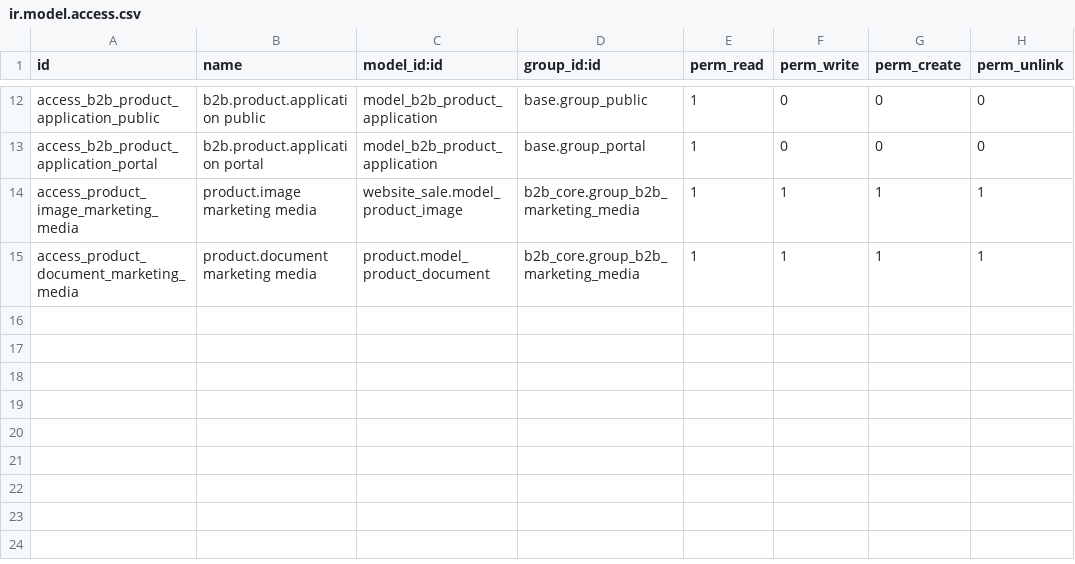
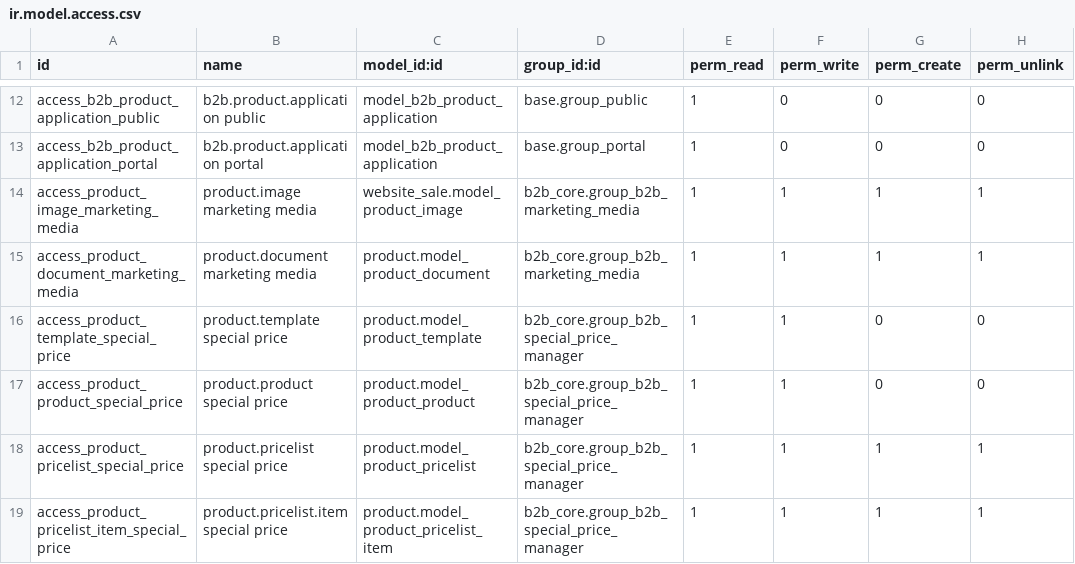
Before and after one commit to jiliang547/b2b-odoo, a CSV file: custom_addons/b2b_core/security/ir.model.access.csv, drawn as a sheet; only a part is shown, gaps mark what is left out; the diff names each change by its address in the sheet, - before the commit and + after, or states it on an @@ line.

```diff
--- a/custom_addons/b2b_core/security/ir.model.access.csv
+++ b/custom_addons/b2b_core/security/ir.model.access.csv
+row 16: access_product_template_special_price | product.template special price | product.model_product_template | b2b_core.group_b2b_special_price_manager | 1 | 1 | 0 | 0
+row 17: access_product_product_special_price | product.product special price | product.model_product_product | b2b_core.group_b2b_special_price_manager | 1 | 1 | 0 | 0
+row 18: access_product_pricelist_special_price | product.pricelist special price | product.model_product_pricelist | b2b_core.group_b2b_special_price_manager | 1 | 1 | 1 | 1
+row 19: access_product_pricelist_item_special_price | product.pricelist.item special price | product.model_product_pricelist_item | b2b_core.group_b2b_special_price_manager | 1 | 1 | 1 | 1
```
Also changed, not shown: 31 other files.
